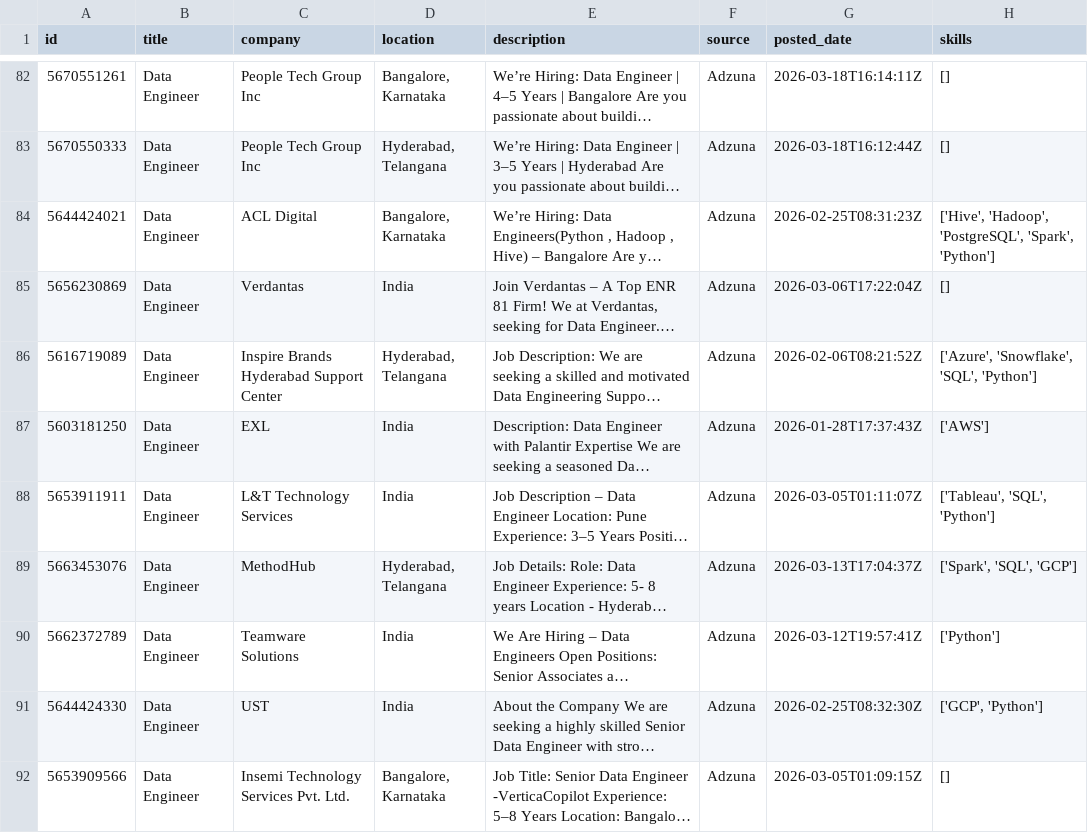
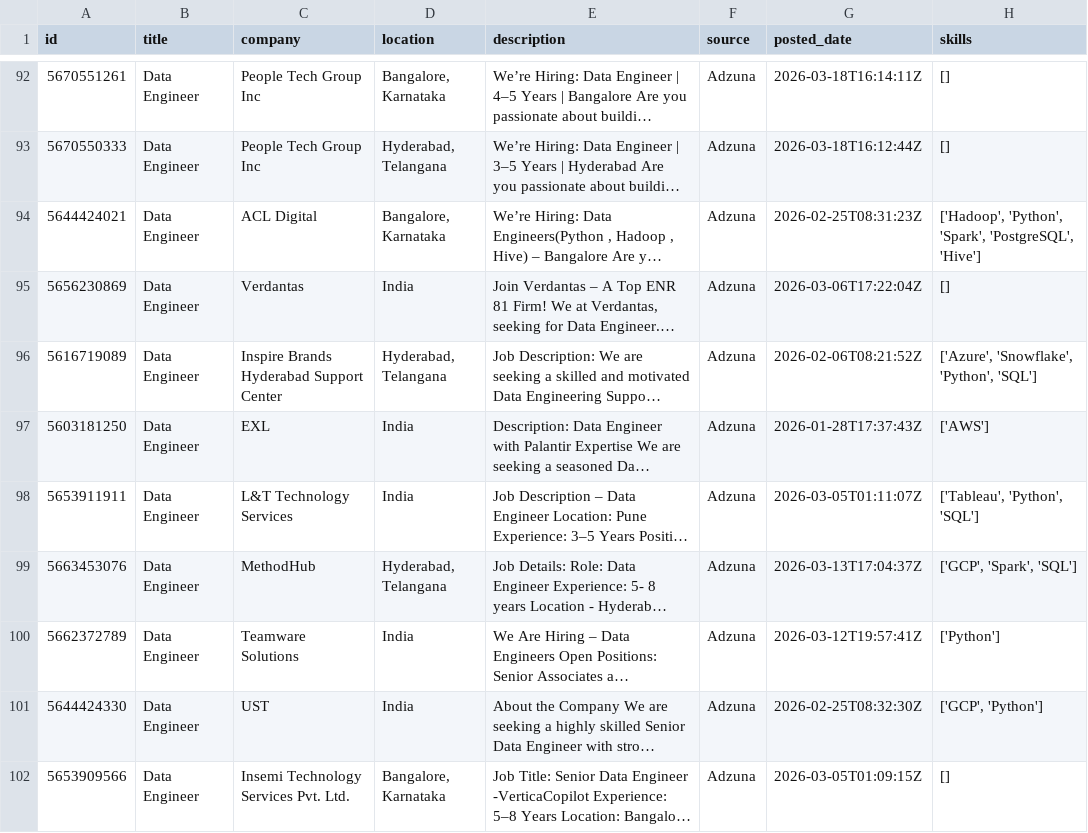
Before and after one commit to ShivaniEzhil/SkillTrend, a CSV file: data/processed/processed_jobs.csv, drawn as a sheet; only a part is shown, gaps mark what is left out; long unchanged cells end in …; addresses are those after the commit; the diff covers the shown part only; the diff names each change by its address in the sheet, - before the commit and + after, or states it on an @@ line.

```diff
--- a/data/processed/processed_jobs.csv
+++ b/data/processed/processed_jobs.csv
-H94 (skills): ['Hive', 'Hadoop', 'PostgreSQL', 'Spark', 'Python']
+H94 (skills): ['Hadoop', 'Python', 'Spark', 'PostgreSQL', 'Hive']
-H96 (skills): ['Azure', 'Snowflake', 'SQL', 'Python']
+H96 (skills): ['Azure', 'Snowflake', 'Python', 'SQL']
-H98 (skills): ['Tableau', 'SQL', 'Python']
+H98 (skills): ['Tableau', 'Python', 'SQL']
-H99 (skills): ['Spark', 'SQL', 'GCP']
+H99 (skills): ['GCP', 'Spark', 'SQL']
```
Also changed, not shown: 10 added rows and 38 edited cells elsewhere in this file, 1 other file.
